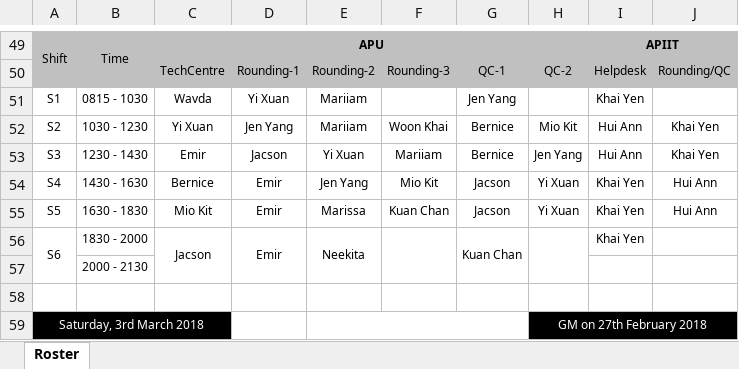
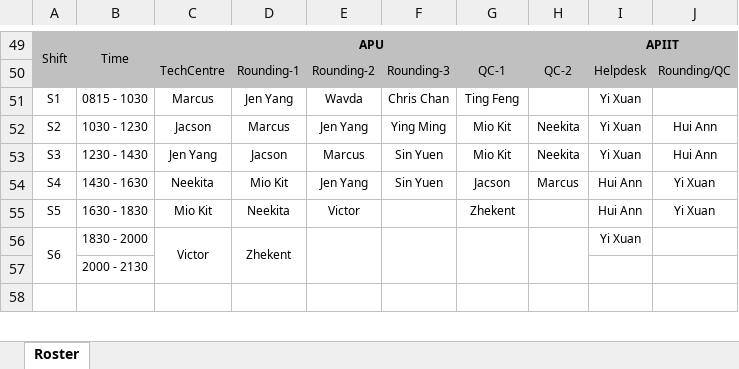
Before and after one commit to jonathanlawhh/APU-Schedule, an Excel workbook: data/roster.xlsx, sheet Roster, drawn as a sheet; only a part is shown, gaps mark what is left out; values as stored, in another font and other column widths than the file's, no borders; removed rows and columns are numbered as before the commit, all else as after; the diff covers the shown part only; the diff names each change by its address in the sheet, - before the commit and + after, or states it on an @@ line.

Commit message:
Updated ta and automated CSV, ta roster Update

```diff
--- a/data/roster.xlsx (sheet Roster)
+++ b/data/roster.xlsx (sheet Roster)
-C51: Wavda
+C51: Marcus
-D51: Yi Xuan
+D51: Jen Yang
-E51: Mariiam
+E51: Wavda
-F51: (empty)
+F51: Chris Chan
-G51: Jen Yang
+G51: Ting Feng
-I51: Khai Yen
+I51: Yi Xuan
-row 52: S2 | 1030 - 1230 | Yi Xuan | Jen Yang | Mariiam | Woon Khai | Bernice | Mio Kit | Hui Ann | Khai Yen
+row 52: S2 | 1030 - 1230 | Jacson | Marcus | Jen Yang | Ying Ming | Mio Kit | Neekita | Yi Xuan | Hui Ann
-C53: Emir
+C53: Jen Yang
-E53: Yi Xuan
+E53: Marcus
-F53: Mariiam
+F53: Sin Yuen
-G53: Bernice
+G53: Mio Kit
-H53: Jen Yang
+H53: Neekita
-I53: Hui Ann
+I53: Yi Xuan
-J53: Khai Yen
+J53: Hui Ann
-C54: Bernice
+C54: Neekita
-D54: Emir
+D54: Mio Kit
-F54: Mio Kit
+F54: Sin Yuen
-H54: Yi Xuan
+H54: Marcus
-I54:I55: Khai Yen
+I54:I55: Hui Ann
-J54:J55: Hui Ann
+J54:J55: Yi Xuan
-D55: Emir
+D55: Neekita
-E55: Marissa
+E55: Victor
-F55: Kuan Chan
+F55: (empty)
-G55: Jacson
+G55: Zhekent
-H55: Yi Xuan
+H55: (empty)
-C56: Jacson
+C56: Victor
-D56: Emir
+D56: Zhekent
-E56: Neekita
+E56: (empty)
-G56: Kuan Chan
+G56: (empty)
-I56: Khai Yen
+I56: Yi Xuan
-row 59: Saturday, 3rd March 2018 |  |  |  |  |  |  | GM on 27th February 2018
```
Also changed, not shown: 10 added rows, 9 removed rows, 108 edited cells and cell formats elsewhere in this sheet, 4 other files.
